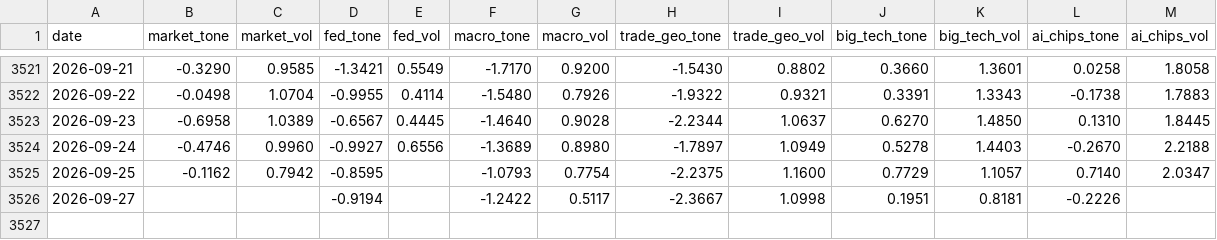
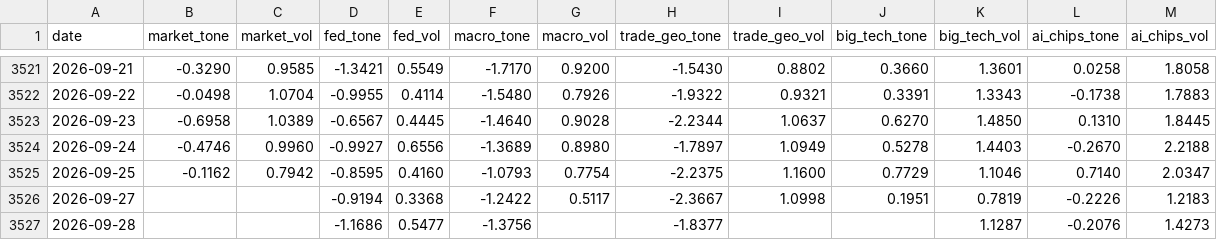
Before and after one commit to therbn12/nas100-data-relay, a CSV file: data/gdelt_daily.csv, drawn as a sheet; only a part is shown, gaps mark what is left out.

Commit message:
data refresh 2026-09-29T11:33:02Z

```diff
--- a/data/gdelt_daily.csv
+++ b/data/gdelt_daily.csv
@@ -3524,3 +3524,4 @@ date,market_tone,market_vol,fed_tone,fed_vol,macro_tone,macro_vol,trade_geo_tone
 2026-09-24,-0.4746,0.9960,-0.9927,0.6556,-1.3689,0.8980,-1.7897,1.0949,0.5278,1.4403,-0.2670,2.2188
-2026-09-25,-0.1162,0.7942,-0.8595,,-1.0793,0.7754,-2.2375,1.1600,0.7729,1.1057,0.7140,2.0347
-2026-09-27,,,-0.9194,,-1.2422,0.5117,-2.3667,1.0998,0.1951,0.8181,-0.2226,
+2026-09-25,-0.1162,0.7942,-0.8595,0.4160,-1.0793,0.7754,-2.2375,1.1600,0.7729,1.1046,0.7140,2.0347
+2026-09-27,,,-0.9194,0.3368,-1.2422,0.5117,-2.3667,1.0998,0.1951,0.7819,-0.2226,1.2183
+2026-09-28,,,-1.1686,0.5477,-1.3756,,-1.8377,,,1.1287,-0.2076,1.4273
```
